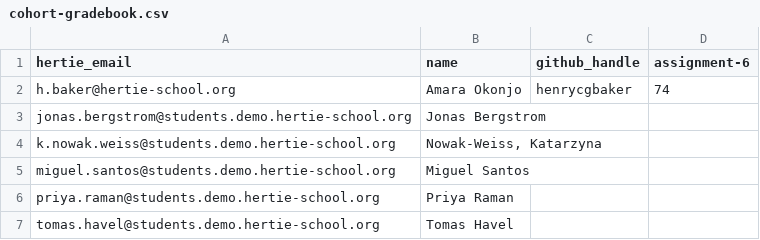
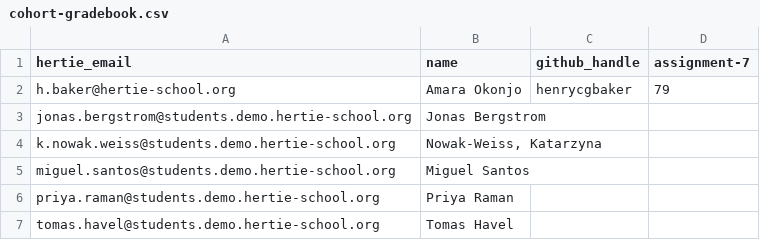
Before and after one commit to hertie-dsl-demo-f2026/classroom-config, a CSV file: cohort-gradebook.csv, drawn as a sheet.

Commit message:
grades: distribute (0 comment(s), 1 gradebook(s), 0 email(s))

```diff
--- a/cohort-gradebook.csv
+++ b/cohort-gradebook.csv
@@ -1,3 +1,3 @@
-hertie_email,name,github_handle,assignment-6
-h.baker@hertie-school.org,Amara Okonjo,henrycgbaker,74
+hertie_email,name,github_handle,assignment-7
+h.baker@hertie-school.org,Amara Okonjo,henrycgbaker,79
 jonas.bergstrom@students.demo.hertie-school.org,Jonas Bergstrom,,
```
Also changed, not shown: gradebook/distributed.csv.
